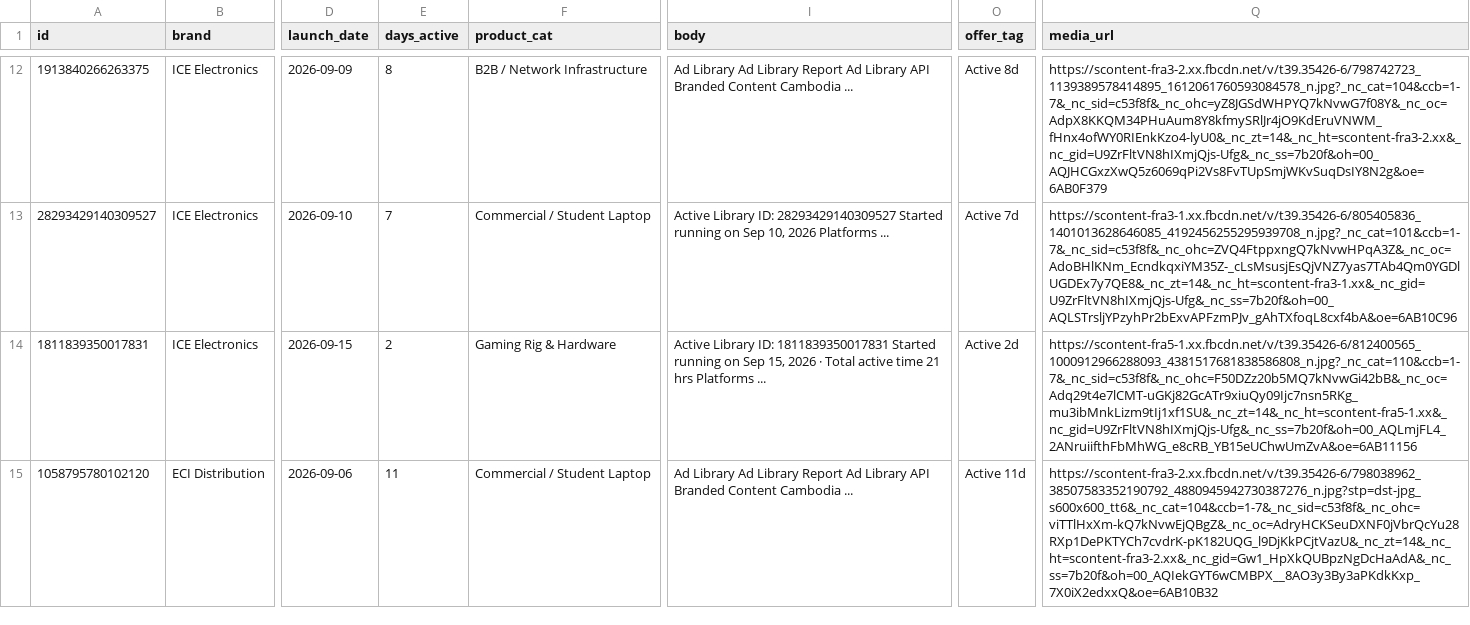
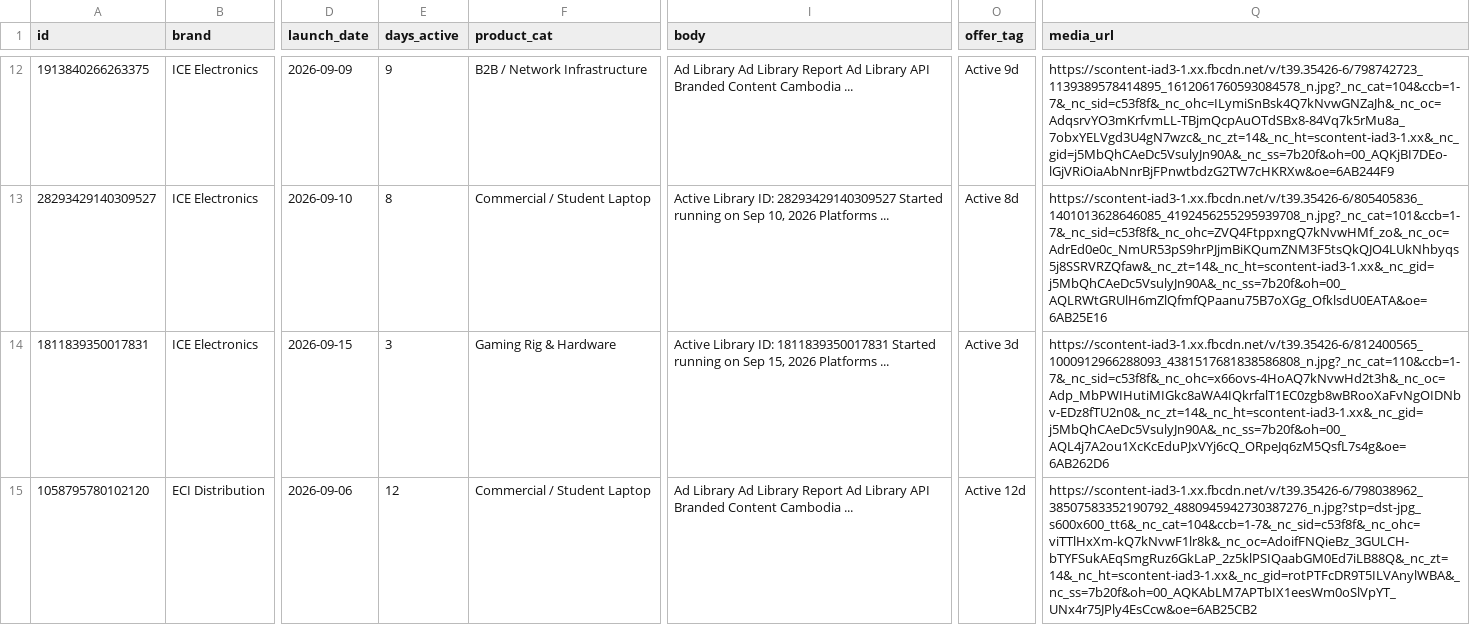
Before and after one commit to KiraDontPlay/Daily-Competitor-Intel-Scraper-2.0, a CSV file: ads_data.csv, drawn as a sheet; only a part is shown, gaps mark what is left out; the diff covers the shown part only; the diff names each change by its address in the sheet, - before the commit and + after, or states it on an @@ line.

```diff
--- a/ads_data.csv
+++ b/ads_data.csv
-E12 (days_active): 8
+E12 (days_active): 9
-O12 (offer_tag): Active 8d
+O12 (offer_tag): Active 9d
-Q12 (media_url): https://scontent-fra3-2.xx.fbcdn.net/v/t39.35426-6/798742723_1139389578414895_1612061760593084578_n.jpg?_nc_cat=104&ccb=1-7&_nc_sid=c53f8f&_nc_ohc=yZ8JGSdWHPYQ7kNvwG7f08Y&_nc_oc=AdpX8KKQM34PHuAum8Y8kfmySRlJr4jO9KdEruVNWM_fHnx4ofWY0RIEnkKzo4-lyU0&_nc_zt=14&_nc_ht=scontent-fra3-2.xx&_nc_gid=U9ZrFltVN8hIXmjQjs-Ufg&_nc_ss=7b20f&oh=00_AQJHCGxzXwQ5z6069qPi2Vs8FvTUpSmjWKvSuqDsIY8N2g&oe=6AB0F379
+Q12 (media_url): https://scontent-iad3-1.xx.fbcdn.net/v/t39.35426-6/798742723_1139389578414895_1612061760593084578_n.jpg?_nc_cat=104&ccb=1-7&_nc_sid=c53f8f&_nc_ohc=ILymiSnBsk4Q7kNvwGNZaJh&_nc_oc=AdqsrvYO3mKrfvmLL-TBjmQcpAuOTdSBx8-84Vq7k5rMu8a_7obxYELVgd3U4gN7wzc&_nc_zt=14&_nc_ht=scontent-iad3-1.xx&_nc_gid=j5MbQhCAeDc5VsulyJn90A&_nc_ss=7b20f&oh=00_AQKjBI7DEo-lGjVRiOiaAbNnrBjFPnwtbdzG2TW7cHKRXw&oe=6AB244F9
-E13 (days_active): 7
+E13 (days_active): 8
-O13 (offer_tag): Active 7d
+O13 (offer_tag): Active 8d
-Q13 (media_url): https://scontent-fra3-1.xx.fbcdn.net/v/t39.35426-6/805405836_1401013628646085_4192456255295939708_n.jpg?_nc_cat=101&ccb=1-7&_nc_sid=c53f8f&_nc_ohc=ZVQ4FtppxngQ7kNvwHPqA3Z&_nc_oc=AdoBHlKNm_EcndkqxiYM35Z-_cLsMsusjEsQjVNZ7yas7TAb4Qm0YGDlUGDEx7y7QE8&_nc_zt=14&_nc_ht=scontent-fra3-1.xx&_nc_gid=U9ZrFltVN8hIXmjQjs-Ufg&_nc_ss=7b20f&oh=00_AQLSTrsljYPzyhPr2bExvAPFzmPJv_gAhTXfoqL8cxf4bA&oe=6AB10C96
+Q13 (media_url): https://scontent-iad3-1.xx.fbcdn.net/v/t39.35426-6/805405836_1401013628646085_4192456255295939708_n.jpg?_nc_cat=101&ccb=1-7&_nc_sid=c53f8f&_nc_ohc=ZVQ4FtppxngQ7kNvwHMf_zo&_nc_oc=AdrEd0e0c_NmUR53pS9hrPJjmBiKQumZNM3F5tsQkQJO4LUkNhbyqs5j8SSRVRZQfaw&_nc_zt=14&_nc_ht=scontent-iad3-1.xx&_nc_gid=j5MbQhCAeDc5VsulyJn90A&_nc_ss=7b20f&oh=00_AQLRWtGRUlH6mZlQfmfQPaanu75B7oXGg_OfklsdU0EATA&oe=6AB25E16
-E14 (days_active): 2
+E14 (days_active): 3
-I14 (body): …15, 2026 · Total active time 21 hrs Platforms ...
+I14 (body): …15, 2026 Platforms ...
-O14 (offer_tag): Active 2d
+O14 (offer_tag): Active 3d
-Q14 (media_url): https://scontent-fra5-1.xx.fbcdn.net/v/t39.35426-6/812400565_1000912966288093_4381517681838586808_n.jpg?_nc_cat=110&ccb=1-7&_nc_sid=c53f8f&_nc_ohc=F50DZz20b5MQ7kNvwGi42bB&_nc_oc=Adq29t4e7lCMT-uGKj82GcATr9xiuQy09Ijc7nsn5RKg_mu3ibMnkLizm9tIj1xf1SU&_nc_zt=14&_nc_ht=scontent-fra5-1.xx&_nc_gid=U9ZrFltVN8hIXmjQjs-Ufg&_nc_ss=7b20f&oh=00_AQLmjFL4_2ANruiifthFbMhWG_e8cRB_YB15eUChwUmZvA&oe=6AB11156
+Q14 (media_url): https://scontent-iad3-1.xx.fbcdn.net/v/t39.35426-6/812400565_1000912966288093_4381517681838586808_n.jpg?_nc_cat=110&ccb=1-7&_nc_sid=c53f8f&_nc_ohc=x66ovs-4HoAQ7kNvwHd2t3h&_nc_oc=Adp_MbPWIHutiMIGkc8aWA4IQkrfalT1EC0zgb8wBRooXaFvNgOIDNbv-EDz8fTU2n0&_nc_zt=14&_nc_ht=scontent-iad3-1.xx&_nc_gid=j5MbQhCAeDc5VsulyJn90A&_nc_ss=7b20f&oh=00_AQL4j7A2ou1XcKcEduPJxVYj6cQ_ORpeJq6zM5QsfL7s4g&oe=6AB262D6
-E15 (days_active): 11
+E15 (days_active): 12
-O15 (offer_tag): Active 11d
+O15 (offer_tag): Active 12d
-Q15 (media_url): https://scontent-fra3-2.xx.fbcdn.net/v/t39.35426-6/798038962_38507583352190792_4880945942730387276_n.jpg?stp=dst-jpg_s600x600_tt6&_nc_cat=104&ccb=1-7&_nc_sid=c53f8f&_nc_ohc=viTTlHxXm-kQ7kNvwEjQBgZ&_nc_oc=AdryHCKSeuDXNF0jVbrQcYu28RXp1DePKTYCh7cvdrK-pK182UQG_l9DjKkPCjtVazU&_nc_zt=14&_nc_ht=scontent-fra3-2.xx&_nc_gid=Gw1_HpXkQUBpzNgDcHaAdA&_nc_ss=7b20f&oh=00_AQIekGYT6wCMBPX__8AO3y3By3aPKdkKxp_7X0iX2edxxQ&oe=6AB10B32
+Q15 (media_url): https://scontent-iad3-1.xx.fbcdn.net/v/t39.35426-6/798038962_38507583352190792_4880945942730387276_n.jpg?stp=dst-jpg_s600x600_tt6&_nc_cat=104&ccb=1-7&_nc_sid=c53f8f&_nc_ohc=viTTlHxXm-kQ7kNvwF1lr8k&_nc_oc=AdoifFNQieBz_3GULCH-bTYFSukAEqSmgRuz6GkLaP_2z5klPSIQaabGM0Ed7iLB88Q&_nc_zt=14&_nc_ht=scontent-iad3-1.xx&_nc_gid=rotPTFcDR9T5ILVAnylWBA&_nc_ss=7b20f&oh=00_AQKAbLM7APTbIX1eesWm0oSlVpYT_UNx4r75JPly4EsCcw&oe=6AB25CB2
```
Also changed, not shown: 2 added rows, 2 removed rows and 33 edited cells elsewhere in this file, 1 other file.
